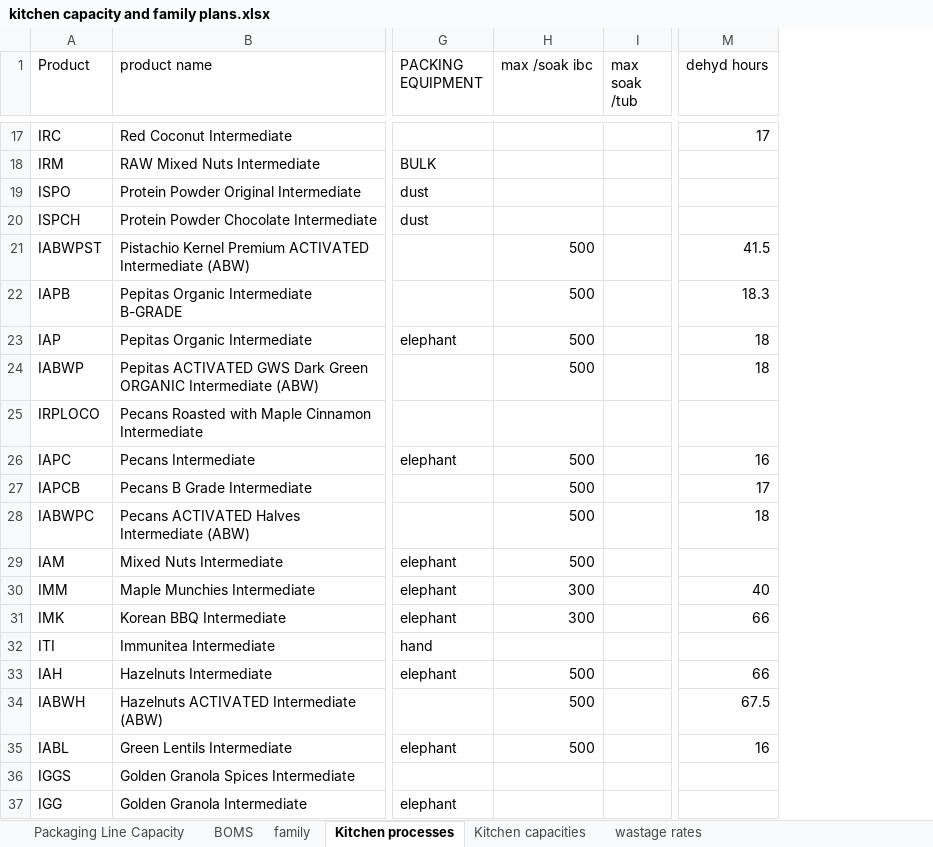
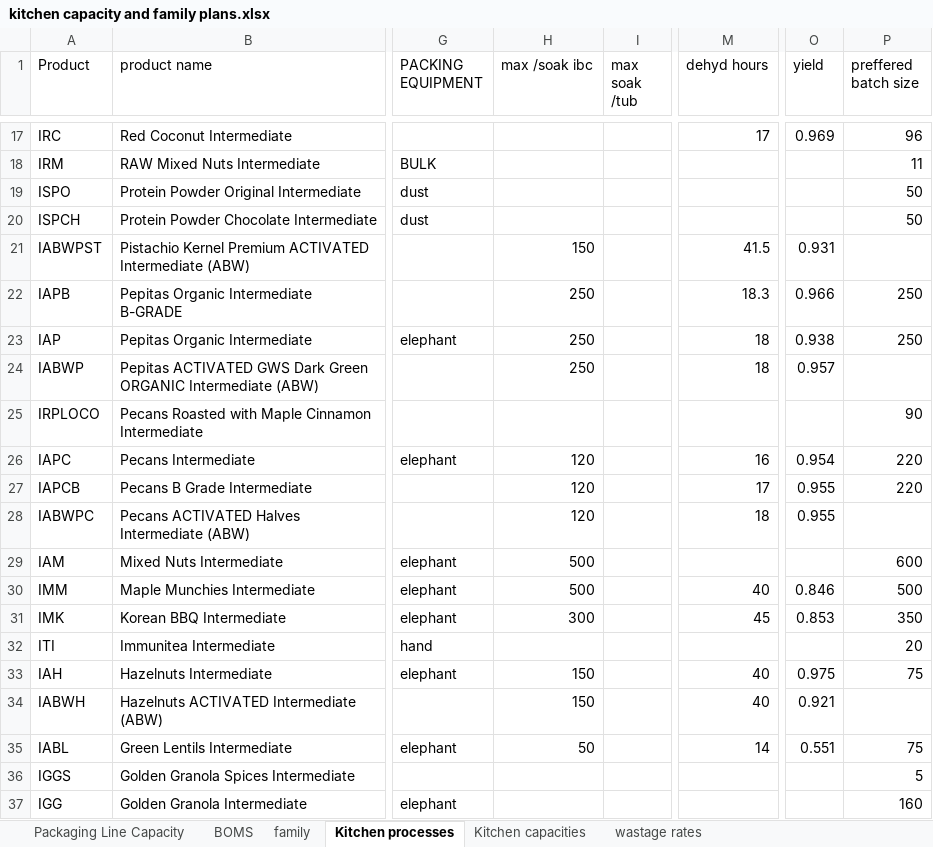
Before and after one commit to production-del/mp4, an Excel workbook: data/kitchen capacity and family plans.xlsx, sheet Kitchen processes, drawn as a sheet; only a part is shown, gaps mark what is left out; values as stored, in another font and other column widths than the file's, no borders; charts and pictures not drawn; the diff covers the shown part only; the diff names each change by its address in the sheet, - before the commit and + after, or states it on an @@ line.

```diff
--- a/data/kitchen capacity and family plans.xlsx (sheet Kitchen processes)
+++ b/data/kitchen capacity and family plans.xlsx (sheet Kitchen processes)
+column O (yield), rows 17-35: 0.969 |  |  |  | 0.931 | 0.966 | 0.938 | 0.957 |  | 0.954 | 0.955 | 0.955 |  | 0.846 | 0.853 |  | 0.975 | 0.921 | 0.551
+column P (preffered batch size), rows 17-37: 96 | 11 | 50 | 50 |  | 250 | 250 |  | 90 | 220 | 220 |  | 600 | 500 | 350 | 20 | 75 |  | 75 | 5 | 160
-H21 (max /soak ibc): 500
+H21 (max /soak ibc): 150
-H22:H24 (max /soak ibc): 500
+H22:H24 (max /soak ibc): 250
-H26:H28 (max /soak ibc): 500
+H26:H28 (max /soak ibc): 120
-H30 (max /soak ibc): 300
+H30 (max /soak ibc): 500
-M31 (dehyd hours): 66
+M31 (dehyd hours): 45
-H33:H34 (max /soak ibc): 500
+H33:H34 (max /soak ibc): 150
-M33 (dehyd hours): 66
+M33 (dehyd hours): 40
-M34 (dehyd hours): 67.5
+M34 (dehyd hours): 40
-H35 (max /soak ibc): 500
+H35 (max /soak ibc): 50
-M35 (dehyd hours): 16
+M35 (dehyd hours): 14
```
Also changed, not shown: 2436 added rows and 20 edited cells elsewhere in this sheet, sheet Kitchen capacities, sheet BOMS, sheet Packaging Line Capacity, 57 other files.
